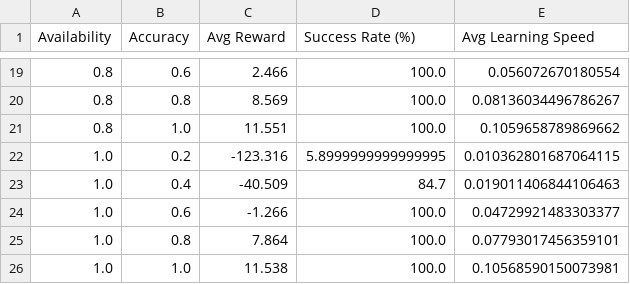
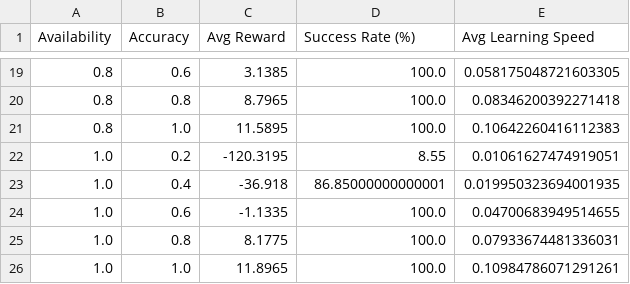
Before and after one commit to namtran3103/UNSWAI2, a CSV file: dataFrameQlearning.csv, drawn as a sheet; only a part is shown, gaps mark what is left out; the diff covers the shown part only.

```diff
--- a/dataFrameQlearning.csv
+++ b/dataFrameQlearning.csv
@@ -19,8 +19,8 @@ Availability,Accuracy,Avg Reward,Success Rate (%),Avg Learning Speed
-0.8,0.6,2.466,100.0,0.056072670180554
-0.8,0.8,8.569,100.0,0.08136034496786267
-0.8,1.0,11.551,100.0,0.1059658789869662
-1.0,0.2,-123.316,5.8999999999999995,0.010362801687064115
-1.0,0.4,-40.509,84.7,0.019011406844106463
-1.0,0.6,-1.266,100.0,0.04729921483303377
-1.0,0.8,7.864,100.0,0.07793017456359101
-1.0,1.0,11.538,100.0,0.10568590150073981
+0.8,0.6,3.1385,100.0,0.058175048721603305
+0.8,0.8,8.7965,100.0,0.08346200392271418
+0.8,1.0,11.5895,100.0,0.10642260416112383
+1.0,0.2,-120.3195,8.55,0.01061627474919051
+1.0,0.4,-36.918,86.85000000000001,0.019950323694001935
+1.0,0.6,-1.1335,100.0,0.04700683949514655
+1.0,0.8,8.1775,100.0,0.07933674481336031
+1.0,1.0,11.8965,100.0,0.10984786071291261
```
Also changed, not shown: 4 added rows, 4 removed rows and 26 edited cells elsewhere in this file, 4 other files.
